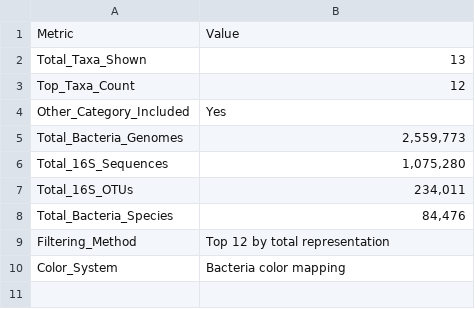
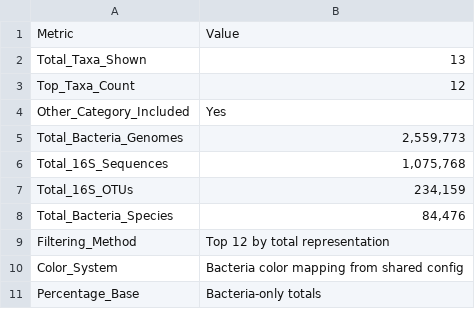
Before and after one commit to ehsanshahkakarh/otu_assembly_comparative_pipeline-, a TSV file: visuals/alluvial_plots/16s_alluvial/alluvial_16s_bacteria_pct_summary.tsv, drawn as a sheet.

```diff
--- a/visuals/alluvial_plots/16s_alluvial/alluvial_16s_bacteria_pct_summary.tsv
+++ b/visuals/alluvial_plots/16s_alluvial/alluvial_16s_bacteria_pct_summary.tsv
@@ -5,6 +5,7 @@ Other_Category_Included	Yes
 Total_Bacteria_Genomes	2,559,773
-Total_16S_Sequences	1,075,280
-Total_16S_OTUs	234,011
+Total_16S_Sequences	1,075,768
+Total_16S_OTUs	234,159
 Total_Bacteria_Species	84,476
 Filtering_Method	Top 12 by total representation
-Color_System	Bacteria color mapping
+Color_System	Bacteria color mapping from shared config
+Percentage_Base	Bacteria-only totals
```
Also changed, not shown: visuals/alluvial_plots/16s_alluvial/alluvial_16s_bacteria_pct_flow_annotations.tsv, visuals/alluvial_plots/16s_alluvial/alluvial_16s_bacteria_pct_node_descriptions.tsv, 7 other files.
